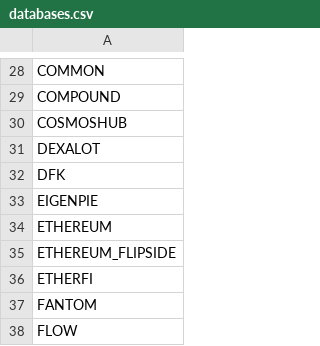
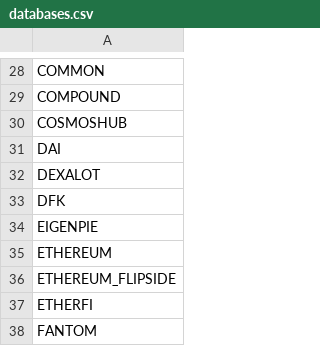
Before and after one commit to Artemis-xyz/dbt, a CSV file: databases.csv, drawn as a sheet; only a part is shown, gaps mark what is left out; the shorter side is filled out with more unchanged rows.

```diff
--- a/databases.csv
+++ b/databases.csv
@@ -30,2 +30,3 @@ COMPOUND
 COSMOSHUB
+DAI
 DEXALOT
```
Also changed, not shown: 1 other file.
